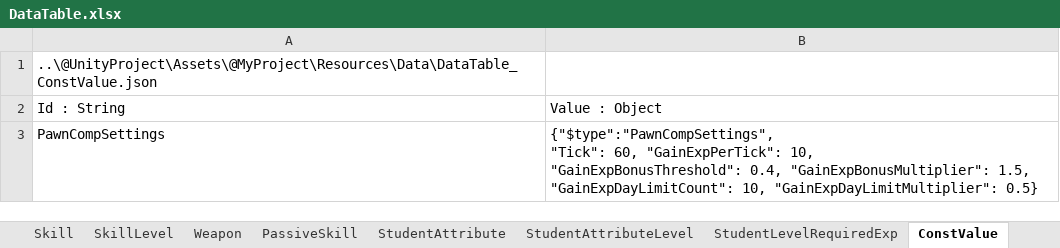
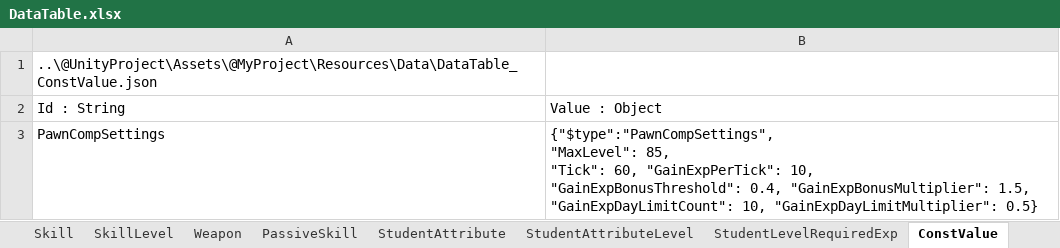
Before and after one commit to kangsangyeon/RWMod-BlueArchiveCosplay-Students, an Excel workbook: @DataTable/DataTable.xlsx, sheet ConstValue, drawn as a sheet; values as stored, in another font and other column widths than the file's, no borders; table styles not drawn; ↵ is a line break in a cell; the diff names each change by its address in the sheet, - before the commit and + after, or states it on an @@ line.

```diff
--- a/@DataTable/DataTable.xlsx (sheet ConstValue)
+++ b/@DataTable/DataTable.xlsx (sheet ConstValue)
-B3: {"$type":"PawnCompSettings", ↵ "Tick": 60,…
+B3: {"$type":"PawnCompSettings", ↵ "MaxLevel": 85, ↵ "Tick": 60,…
```
Also changed, not shown: 11 other files.
